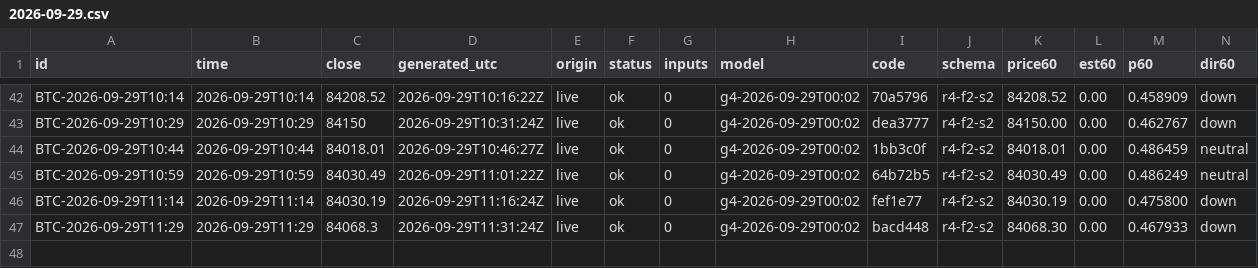
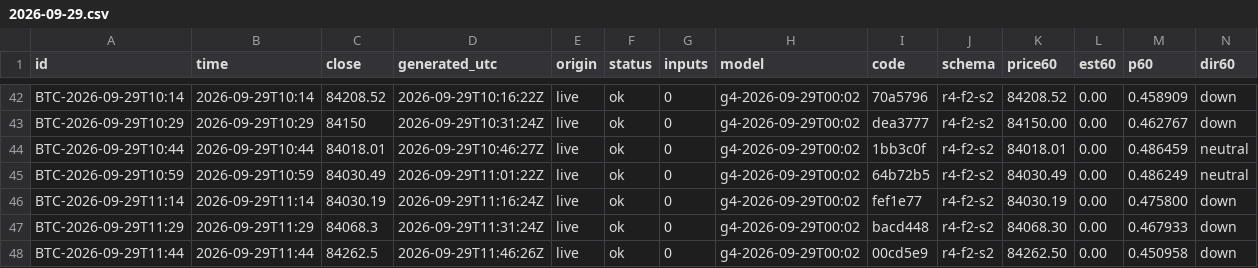
Before and after one commit to omidabduli/bitcoin-self-improving-prediction, a CSV file: data/predictions/2026-09-29.csv, drawn as a sheet; only a part is shown, gaps mark what is left out; rows hold the shown columns only; the diff names each change by its address in the sheet, - before the commit and + after, or states it on an @@ line.

```diff
--- a/data/predictions/2026-09-29.csv
+++ b/data/predictions/2026-09-29.csv
+row 48: BTC-2026-09-29T11:44 | 2026-09-29T11:44 | 84262.5 | 2026-09-29T11:46:26Z | live | ok | 0 | g4-2026-09-29T00:02 | 00cd5e9 | r4-f2-s2 | 84262.50 | 0.00 | 0.450958 | down
```
Also changed, not shown: 3 other files.
